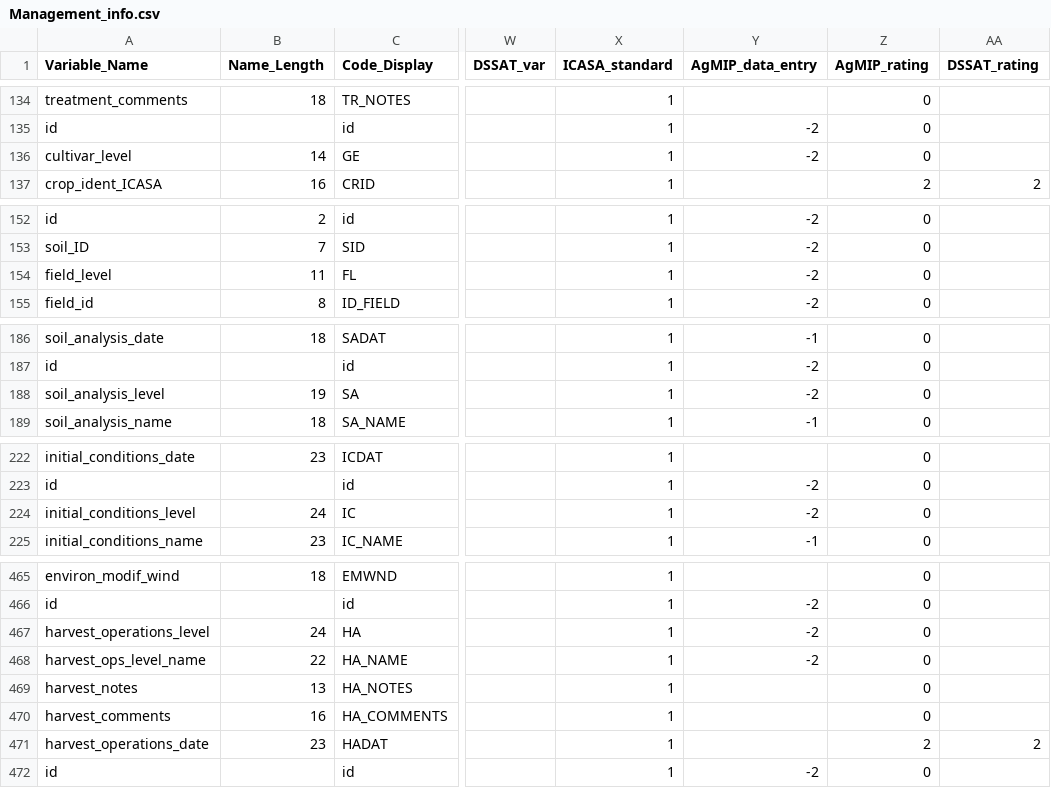
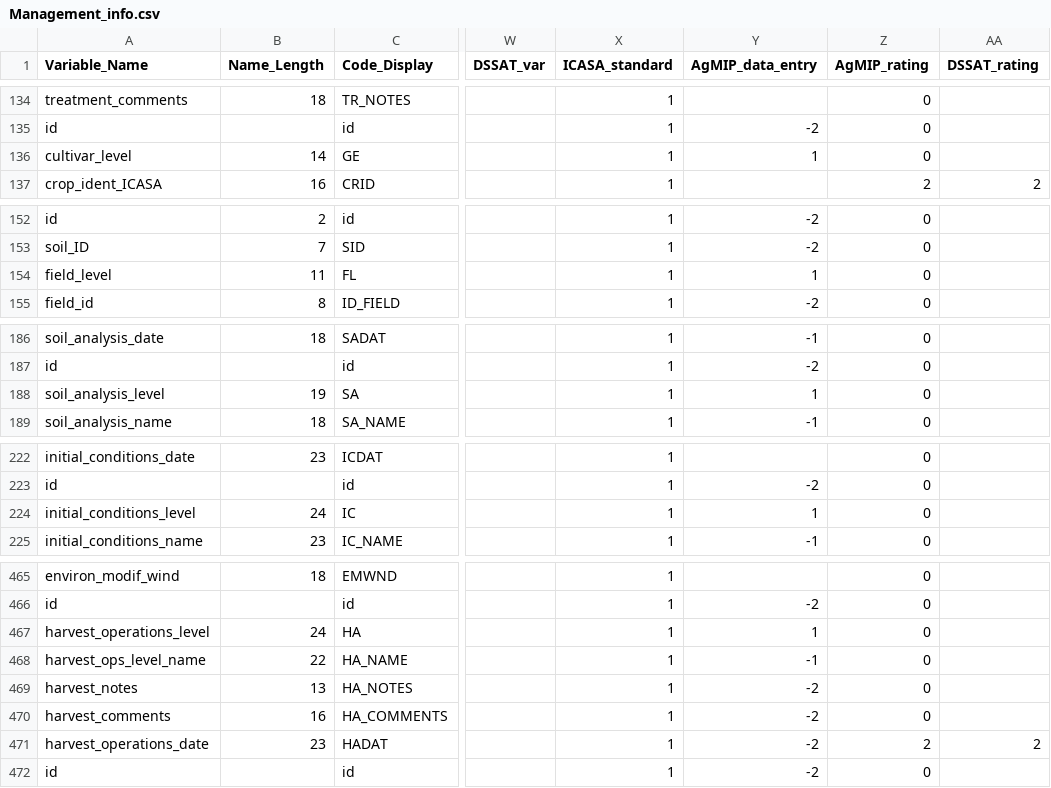
Before and after one commit to agmip/VMapper, a CSV file: Data/ICASA/Management_info.csv, drawn as a sheet; only a part is shown, gaps mark what is left out; the diff covers the shown part only; the diff names each change by its address in the sheet, - before the commit and + after, or states it on an @@ line.

```diff
--- a/Data/ICASA/Management_info.csv
+++ b/Data/ICASA/Management_info.csv
-Y136 (AgMIP_data_entry): -2
+Y136 (AgMIP_data_entry): 1
-Y154 (AgMIP_data_entry): -2
+Y154 (AgMIP_data_entry): 1
-Y188 (AgMIP_data_entry): -2
+Y188 (AgMIP_data_entry): 1
-Y224 (AgMIP_data_entry): -2
+Y224 (AgMIP_data_entry): 1
-Y467 (AgMIP_data_entry): -2
+Y467 (AgMIP_data_entry): 1
-Y468 (AgMIP_data_entry): -2
+Y468 (AgMIP_data_entry): -1
-Y469:Y471 (AgMIP_data_entry): (empty)
+Y469:Y471 (AgMIP_data_entry): -2
```
Also changed, not shown: 9 edited cells elsewhere in this file, Data/ICASA/Management_codes.csv, 4 other files.
